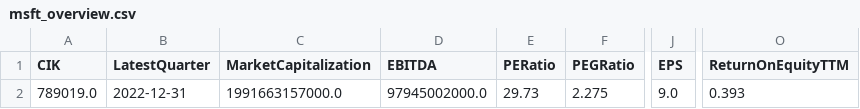
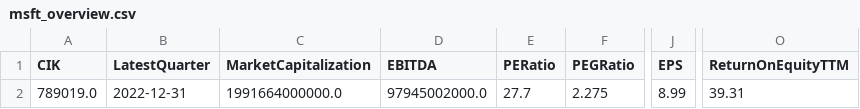
Before and after one commit to DavidPeleg6/Financial_News_Sentiments, a CSV file: baseline_analysis/datasets/msft_overview.csv (was baseline_analysis/msft_overview.csv), drawn as a sheet; only a part is shown, gaps mark what is left out; the diff names each change by its address in the sheet, - before the commit and + after, or states it on an @@ line.

```diff
--- a/baseline_analysis/msft_overview.csv
+++ b/baseline_analysis/datasets/msft_overview.csv
-C2 (MarketCapitalization): 1991663157000.0
+C2 (MarketCapitalization): 1991664000000.0
-E2 (PERatio): 29.73
+E2 (PERatio): 27.7
-J2 (EPS): 9.0
+J2 (EPS): 8.99
-O2 (ReturnOnEquityTTM): 0.393
+O2 (ReturnOnEquityTTM): 39.31
```
Also changed, not shown: 12 other files.
